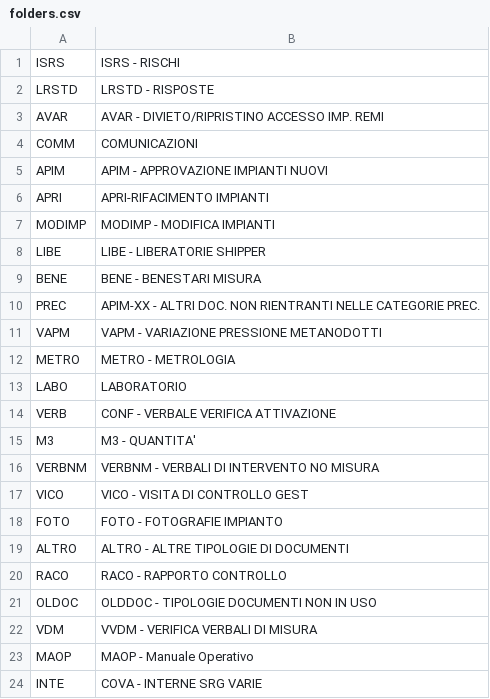
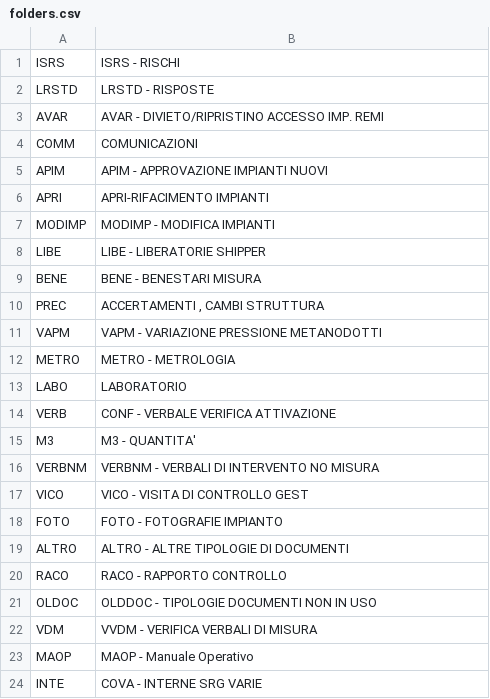
Before and after one commit to FrancescoSegala/dms, a CSV file: script/folders.csv, drawn as a sheet.

```diff
--- a/script/folders.csv
+++ b/script/folders.csv
@@ -9,3 +9,3 @@ LIBE;LIBE - LIBERATORIE SHIPPER
 BENE;BENE - BENESTARI MISURA
-PREC;APIM-XX - ALTRI DOC. NON RIENTRANTI NELLE CATEGORIE PREC.
+PREC;ACCERTAMENTI , CAMBI STRUTTURA
 VAPM;VAPM - VARIAZIONE PRESSIONE METANODOTTI
```
Also changed, not shown: 13 other files.
